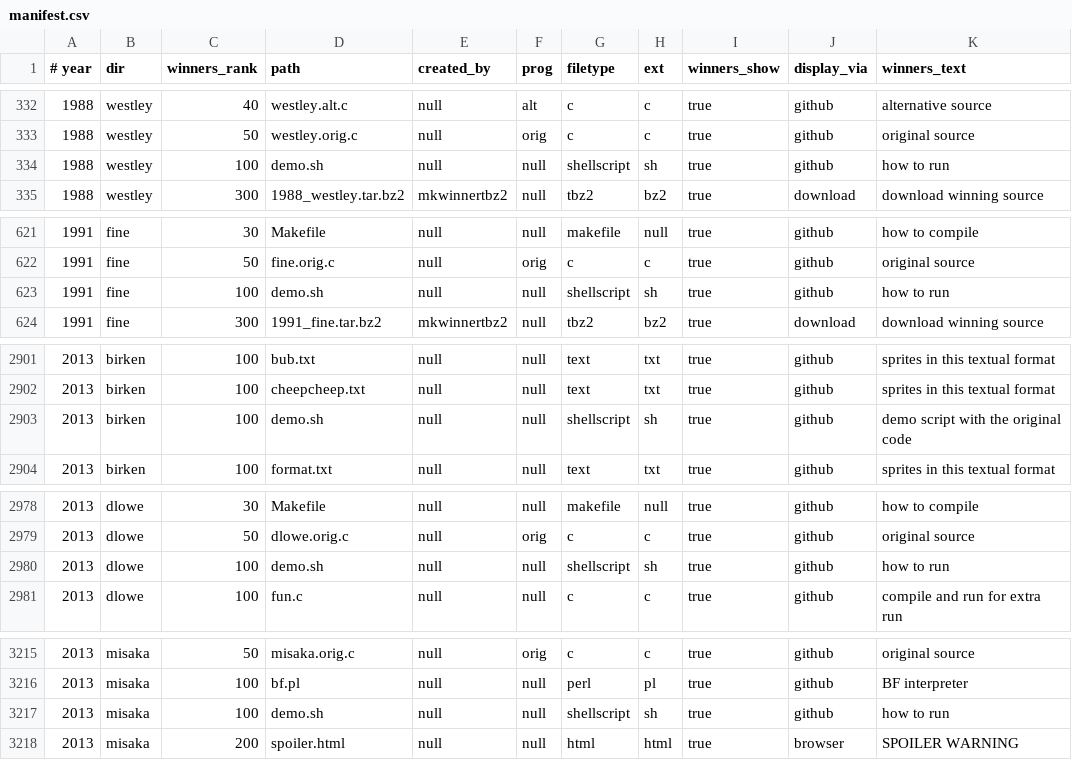
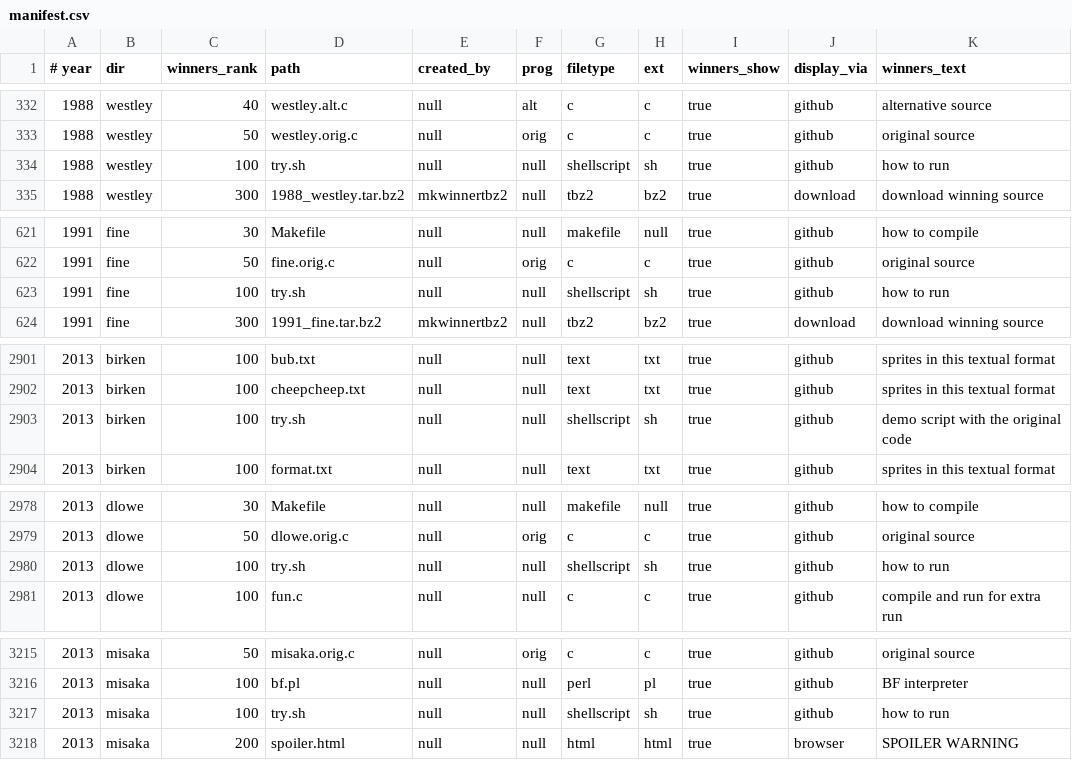
Before and after one commit to ioccc-src/winner, a CSV file: tmp/manifest.csv, drawn as a sheet; only a part is shown, gaps mark what is left out; the diff covers the shown part only.

Commit message:
Rename demo.sh scripts to try.sh
This is because they are under the try section. I'm aware that there's a
script called try.me.sh but that's not been decided on a name change. It
probably should be changed to try.sh to be consistent and probably will
be but it's not been yet.

The manifest files in tmp/ have been updated as well, including the
macOS Numbers file.

```diff
--- a/tmp/manifest.csv
+++ b/tmp/manifest.csv
@@ -333,3 +333,3 @@
 1988,westley,50,westley.orig.c,null,orig,c,c,true,github,original source
-1988,westley,100,demo.sh,null,null,shellscript,sh,true,github,how to run
+1988,westley,100,try.sh,null,null,shellscript,sh,true,github,how to run
 1988,westley,300,1988_westley.tar.bz2,mkwinnertbz2,null,tbz2,bz2,true,download,download winning source
@@ -622,3 +622,3 @@
 1991,fine,50,fine.orig.c,null,orig,c,c,true,github,original source
-1991,fine,100,demo.sh,null,null,shellscript,sh,true,github,how to run
+1991,fine,100,try.sh,null,null,shellscript,sh,true,github,how to run
 1991,fine,300,1991_fine.tar.bz2,mkwinnertbz2,null,tbz2,bz2,true,download,download winning source
@@ -2902,3 +2902,3 @@
 2013,birken,100,cheepcheep.txt,null,null,text,txt,true,github,sprites in this textual format
-2013,birken,100,demo.sh,null,null,shellscript,sh,true,github,demo script with the original code
+2013,birken,100,try.sh,null,null,shellscript,sh,true,github,demo script with the original code
 2013,birken,100,format.txt,null,null,text,txt,true,github,sprites in this textual format
@@ -2979,3 +2979,3 @@
 2013,dlowe,50,dlowe.orig.c,null,orig,c,c,true,github,original source
-2013,dlowe,100,demo.sh,null,null,shellscript,sh,true,github,how to run
+2013,dlowe,100,try.sh,null,null,shellscript,sh,true,github,how to run
 2013,dlowe,100,fun.c,null,null,c,c,true,github,compile and run for extra run
@@ -3216,3 +3216,3 @@
 2013,misaka,100,bf.pl,null,null,perl,pl,true,github,BF interpreter
-2013,misaka,100,demo.sh,null,null,shellscript,sh,true,github,how to run
+2013,misaka,100,try.sh,null,null,shellscript,sh,true,github,how to run
 2013,misaka,200,spoiler.html,null,null,html,html,true,browser,SPOILER WARNING
```
Also changed, not shown: 1 edited cell elsewhere in this file, 12 other files.
